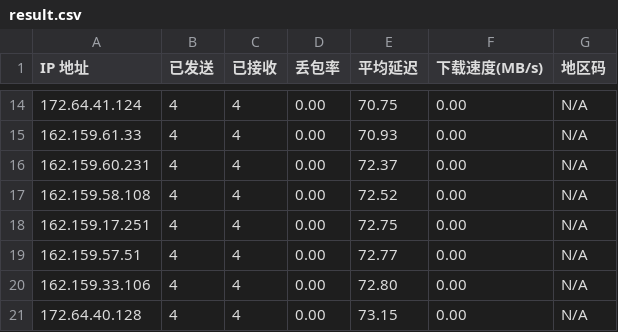
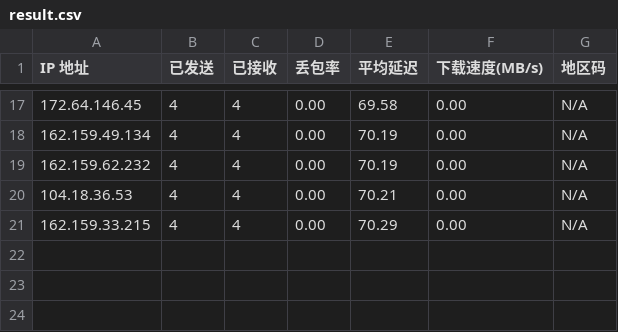
Before and after one commit to genequ/cfst, a CSV file: result.csv, drawn as a sheet; only a part is shown, gaps mark what is left out; the diff covers the shown part only.

```diff
--- a/result.csv
+++ b/result.csv
@@ -14,8 +17,5 @@ IP 地址,已发送,已接收,丢包率,平均延迟,下载速度(MB/s),地区
-172.64.41.124,4,4,0.00,70.75,0.00,N/A
-162.159.61.33,4,4,0.00,70.93,0.00,N/A
-162.159.60.231,4,4,0.00,72.37,0.00,N/A
-162.159.58.108,4,4,0.00,72.52,0.00,N/A
-162.159.17.251,4,4,0.00,72.75,0.00,N/A
-162.159.57.51,4,4,0.00,72.77,0.00,N/A
-162.159.33.106,4,4,0.00,72.80,0.00,N/A
-172.64.40.128,4,4,0.00,73.15,0.00,N/A
+172.64.146.45,4,4,0.00,69.58,0.00,N/A
+162.159.49.134,4,4,0.00,70.19,0.00,N/A
+162.159.62.232,4,4,0.00,70.19,0.00,N/A
+104.18.36.53,4,4,0.00,70.21,0.00,N/A
+162.159.33.215,4,4,0.00,70.29,0.00,N/A
```
Also changed, not shown: 7 added rows, 4 removed rows and 22 edited cells elsewhere in this file.
